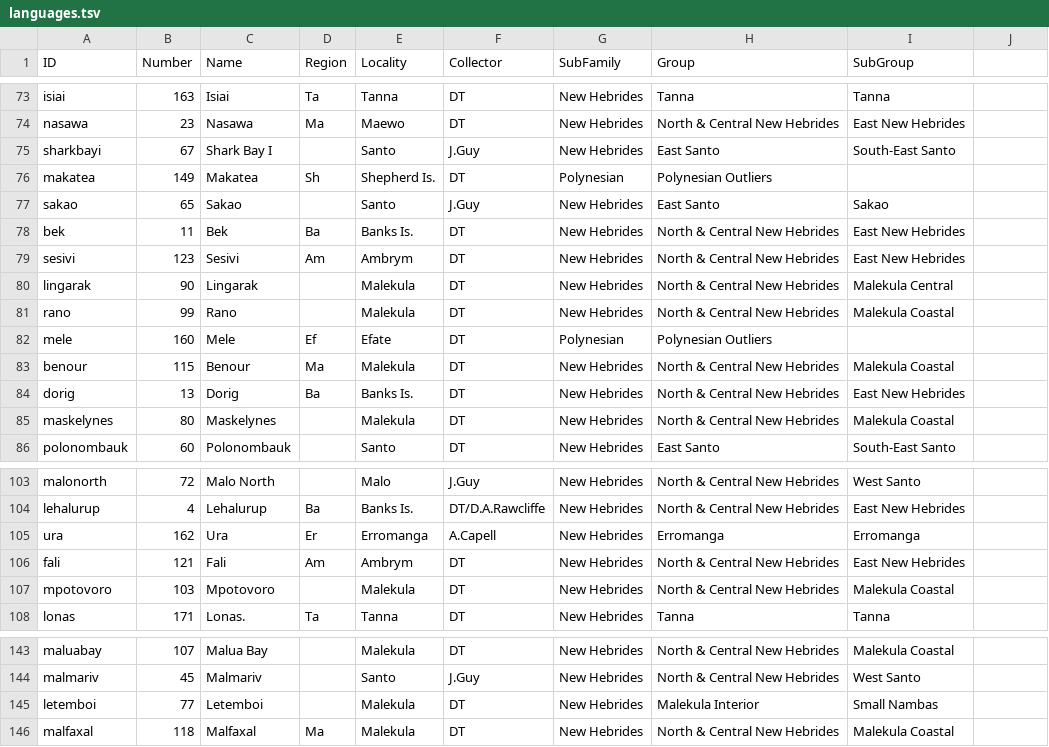
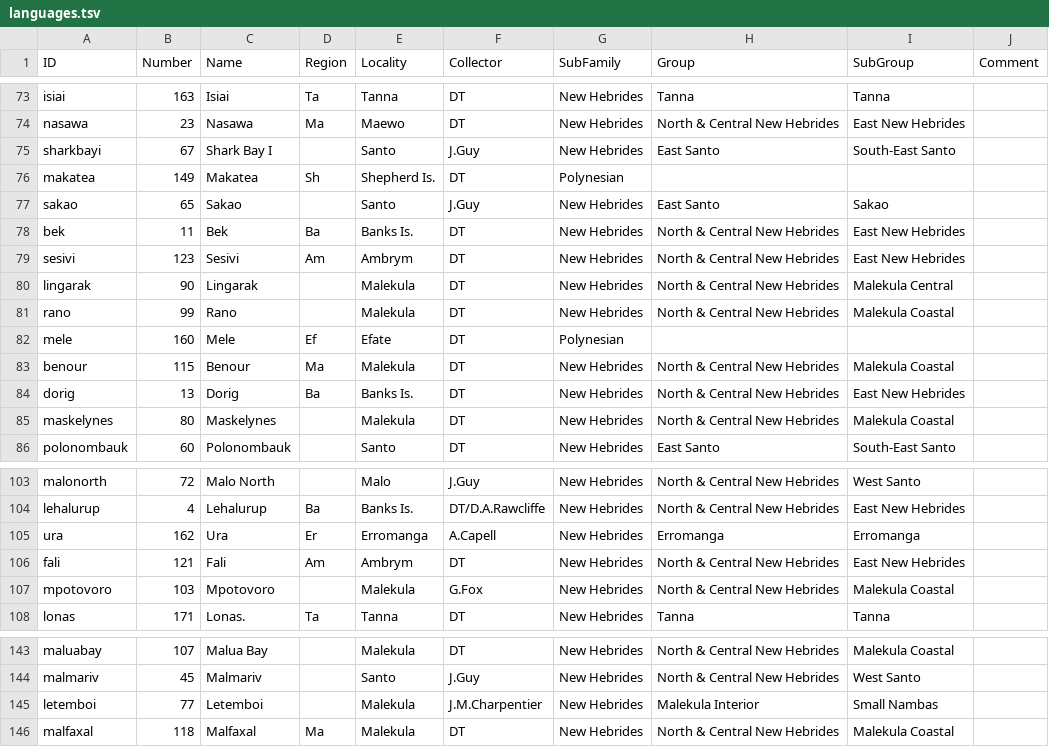
Before and after one commit to calc-project/tryonvanuatu, a TSV file: raw/languages.tsv, drawn as a sheet; only a part is shown, gaps mark what is left out; the diff covers the shown part only.

```diff
--- a/raw/languages.tsv
+++ b/raw/languages.tsv
@@ -1 +1 @@
-ID	Number	Name	Region	Locality	Collector	SubFamily	Group	SubGroup
+ID	Number	Name	Region	Locality	Collector	SubFamily	Group	SubGroup	Comment
@@ -75,3 +75,3 @@ nasawa	23	Nasawa	Ma	Maewo	DT	New Hebrides	North & Central New Hebrides	East New
 sharkbayi	67	Shark Bay I		Santo	J.Guy	New Hebrides	East Santo	South-East Santo
-makatea	149	Makatea	Sh	Shepherd Is.	DT	Polynesian	Polynesian Outliers
+makatea	149	Makatea	Sh	Shepherd Is.	DT	Polynesian	""
 sakao	65	Sakao		Santo	J.Guy	New Hebrides	East Santo	Sakao
@@ -81,3 +81,3 @@ lingarak	90	Lingarak		Malekula	DT	New Hebrides	North & Central New Hebrides	Male
 rano	99	Rano		Malekula	DT	New Hebrides	North & Central New Hebrides	Malekula Coastal
-mele	160	Mele	Ef	Efate	DT	Polynesian	Polynesian Outliers
+mele	160	Mele	Ef	Efate	DT	Polynesian	""
 benour	115	Benour	Ma	Malekula	DT	New Hebrides	North & Central New Hebrides	Malekula Coastal
@@ -106,3 +106,3 @@ ura	162	Ura	Er	Erromanga	A.Capell	New Hebrides	Erromanga	Erromanga
 fali	121	Fali	Am	Ambrym	DT	New Hebrides	North & Central New Hebrides	East New Hebrides
-mpotovoro	103	Mpotovoro		Malekula	DT	New Hebrides	North & Central New Hebrides	Malekula Coastal
+mpotovoro	103	Mpotovoro		Malekula	G.Fox	New Hebrides	North & Central New Hebrides	Malekula Coastal
 lonas	171	Lonas.	Ta	Tanna	DT	New Hebrides	Tanna	Tanna
@@ -144,3 +144,3 @@ maluabay	107	Malua Bay		Malekula	DT	New Hebrides	North & Central New Hebrides	Ma
 malmariv	45	Malmariv		Santo	J.Guy	New Hebrides	North & Central New Hebrides	West Santo
-letemboi	77	Letemboi		Malekula	DT	New Hebrides	Malekula Interior	Small Nambas
+letemboi	77	Letemboi		Malekula	J.M.Charpentier	New Hebrides	Malekula Interior	Small Nambas
 malfaxal	118	Malfaxal	Ma	Malekula	DT	New Hebrides	North & Central New Hebrides	Malekula Coastal
```
Also changed, not shown: 32 edited cells elsewhere in this file.
